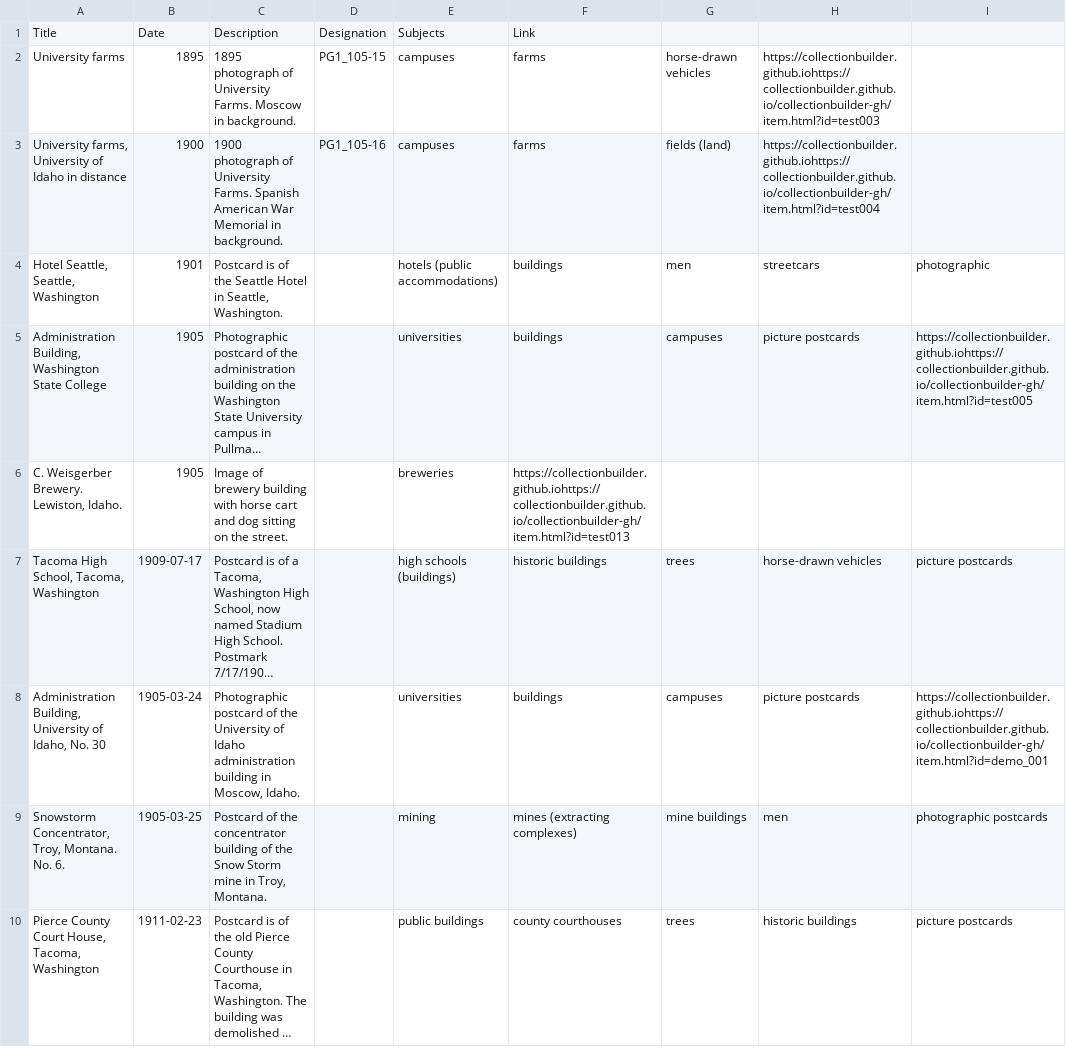
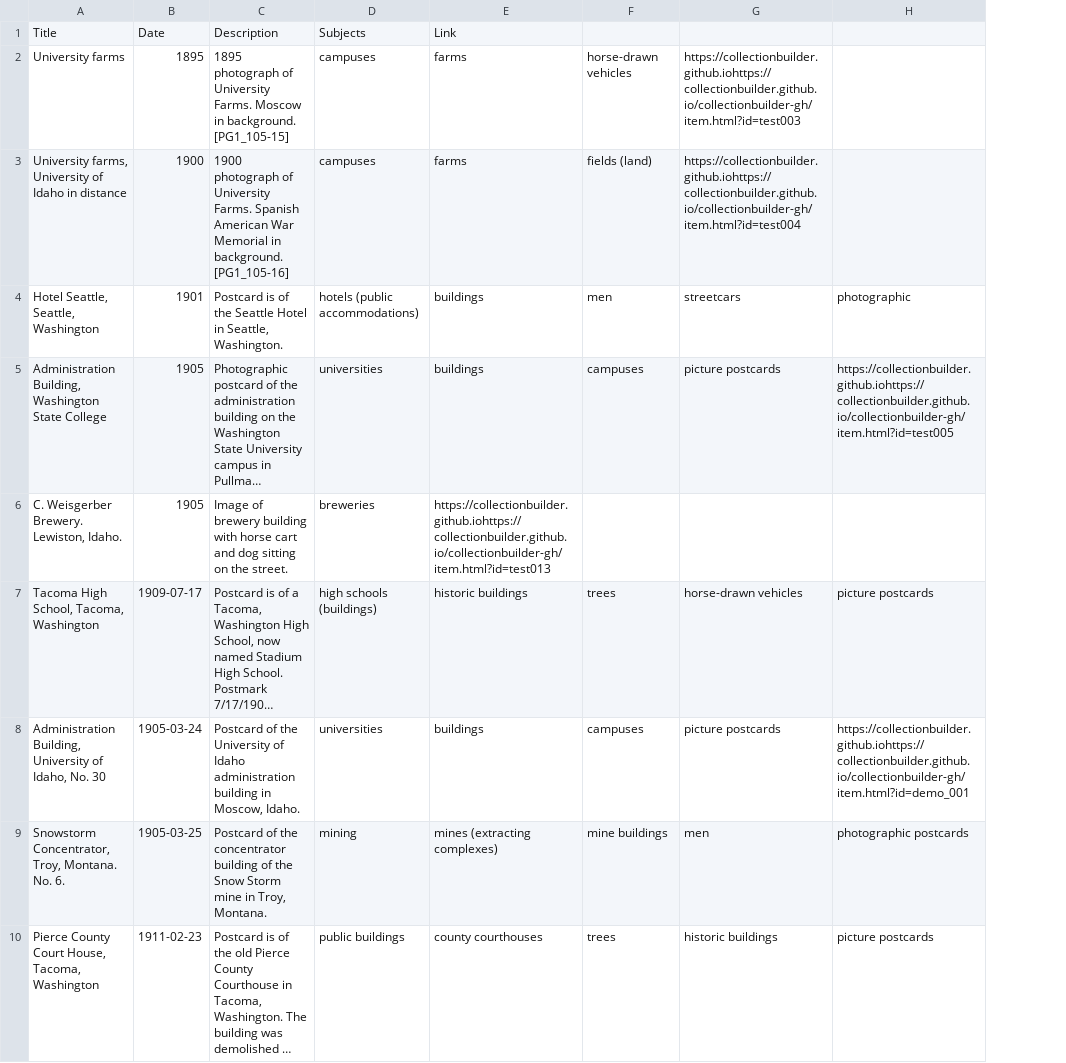
Before and after one commit to chrisdaaz/branching, a CSV file: metadata.csv, drawn as a sheet; only a part is shown; long unchanged cells end in …; the diff names each change by its address in the sheet, - before the commit and + after, or states it on an @@ line.

Commit message:
edited description

```diff
--- a/metadata.csv
+++ b/metadata.csv
-column D, rows 1-3: Designation | PG1_105-15 | PG1_105-16
-C2: …in background.
+C2: …in background. [PG1_105-15]
-C3: …in background.
+C3: …in background. [PG1_105-16]
-C8: Photographic postcard of the…
+C8: Postcard of the…
```
